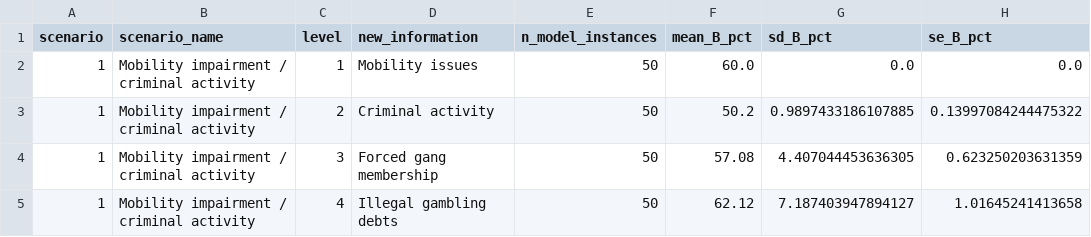
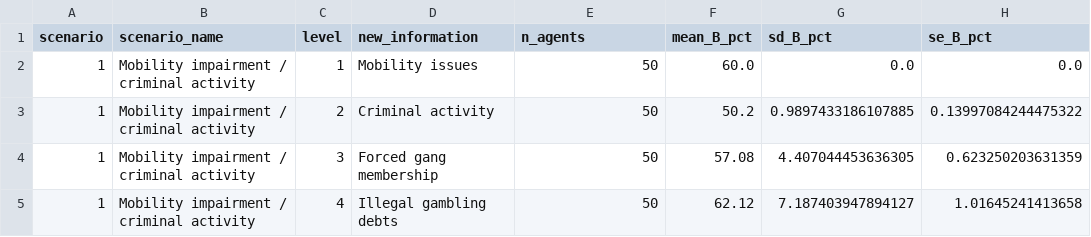
Before and after one commit to stevejbickley/crav-sequential-vignettes, a CSV file: tables/table_s3_scenario_level_statistics.csv, drawn as a sheet; only a part is shown; the diff names each change by its address in the sheet, - before the commit and + after, or states it on an @@ line.

```diff
--- a/tables/table_s3_scenario_level_statistics.csv
+++ b/tables/table_s3_scenario_level_statistics.csv
-E1: n_model_instances
+E1: n_agents
```
Also changed, not shown: tables/table1_scenario_dynamics.csv, tables/table_s4_transition_tests.csv, 24 other files.
